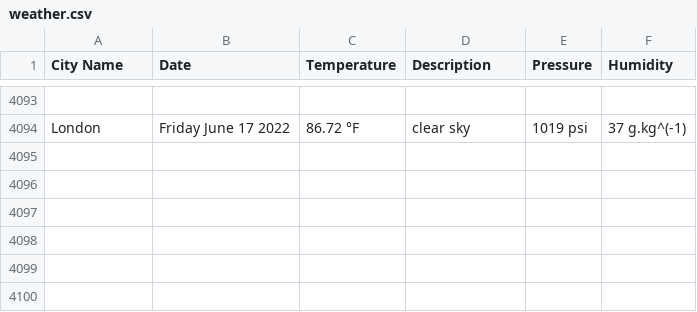
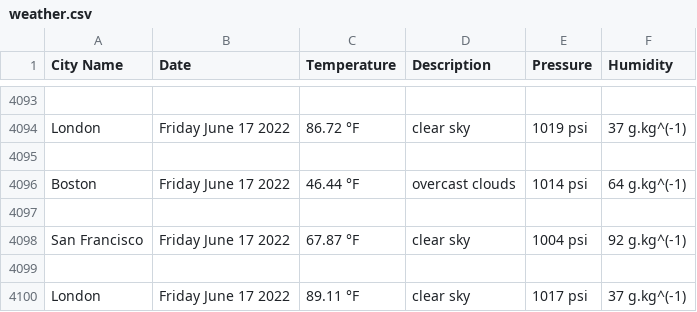
Before and after one commit to handel-fan/pythonic-weather, a CSV file: weather.csv, drawn as a sheet; only a part is shown, gaps mark what is left out; the diff names each change by its address in the sheet, - before the commit and + after, or states it on an @@ line.

```diff
--- a/weather.csv
+++ b/weather.csv
+row 4095: (empty)
+row 4096: Boston | Friday June 17 2022 | 46.44 °F | overcast clouds | 1014 psi | 64 g.kg^(-1)
+row 4097: (empty)
+row 4098: San Francisco | Friday June 17 2022 | 67.87 °F | clear sky | 1004 psi | 92 g.kg^(-1)
+row 4099: (empty)
+row 4100: London | Friday June 17 2022 | 89.11 °F | clear sky | 1017 psi | 37 g.kg^(-1)
```
